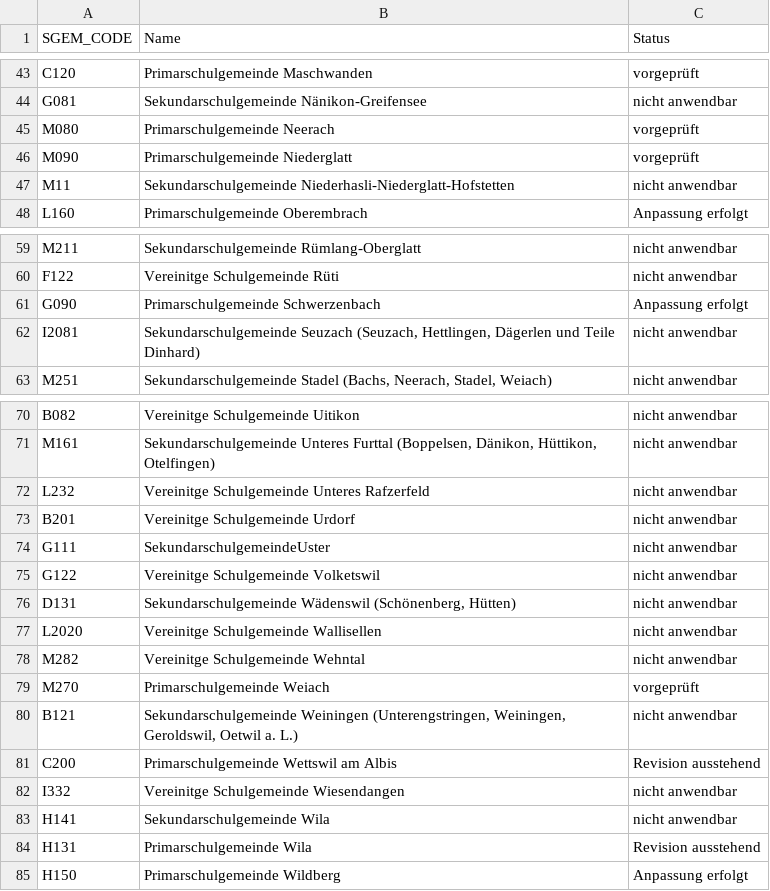
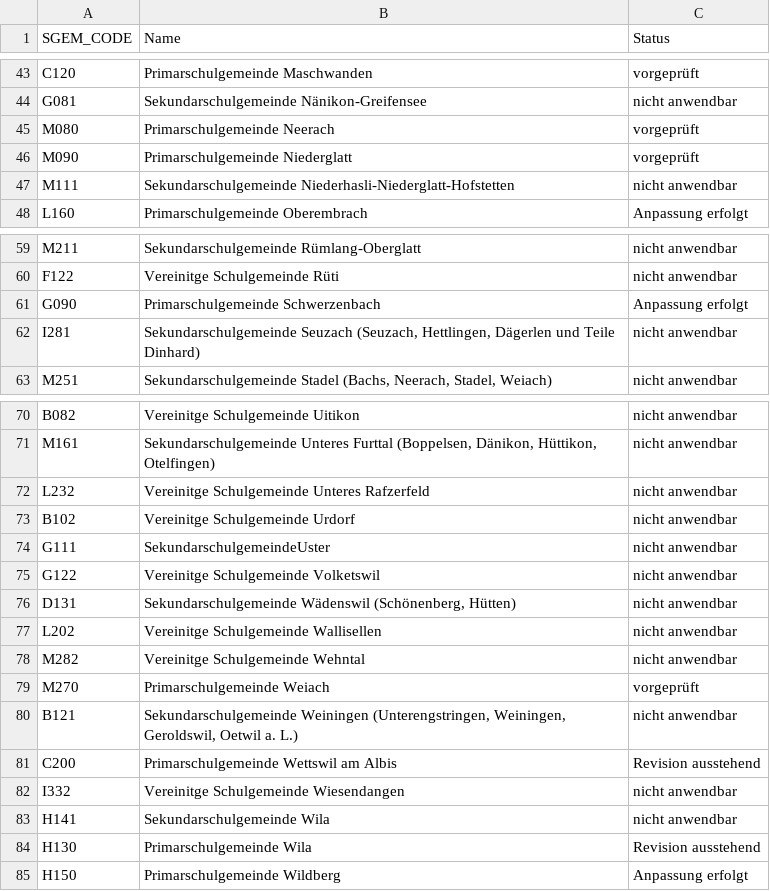
Before and after one commit to statistikZH/GAZ_Umsetzung_nGG, a TSV file: Umsetzung_nGG_Primarschulgemeinden_2021.tsv, drawn as a sheet; only a part is shown, gaps mark what is left out; the diff names each change by its address in the sheet, - before the commit and + after, or states it on an @@ line.

```diff
--- a/Umsetzung_nGG_Primarschulgemeinden_2021.tsv
+++ b/Umsetzung_nGG_Primarschulgemeinden_2021.tsv
-A47 (SGEM_CODE): M11
+A47 (SGEM_CODE): M111
-A62 (SGEM_CODE): I2081
+A62 (SGEM_CODE): I281
-A73 (SGEM_CODE): B201
+A73 (SGEM_CODE): B102
-A77 (SGEM_CODE): L2020
+A77 (SGEM_CODE): L202
-A84 (SGEM_CODE): H131
+A84 (SGEM_CODE): H130
```
Also changed, not shown: Umsetzung_nGG_Politische_Gemeinden_2021.tsv, Umsetzung_nGG_Sekundarschulgemeinden_2021.tsv, 1 other file.
